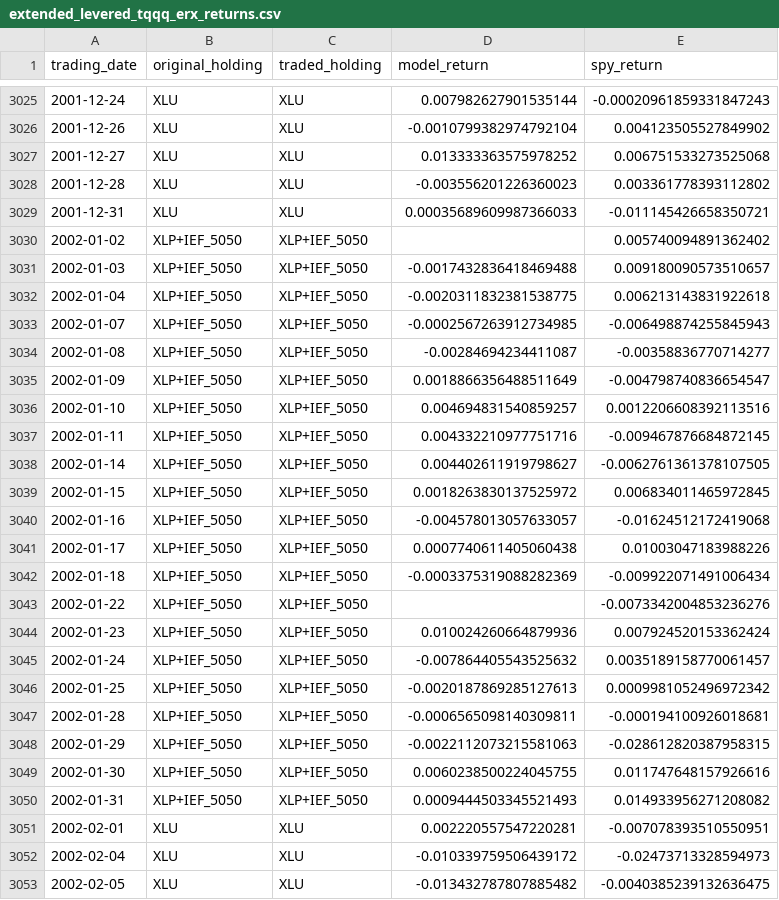
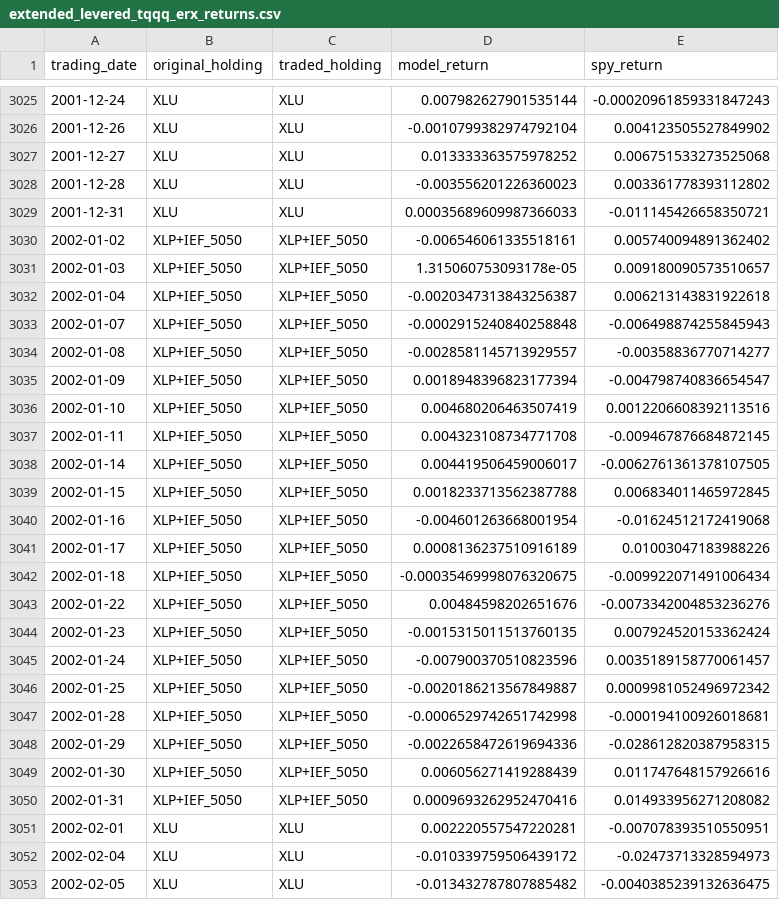
Before and after one commit to mi-ttu/inflation-compass-backtest, a CSV file: backtest/extended_levered_tqqq_erx_returns.csv, drawn as a sheet; only a part is shown, gaps mark what is left out; the diff covers the shown part only.

```diff
--- a/backtest/extended_levered_tqqq_erx_returns.csv
+++ b/backtest/extended_levered_tqqq_erx_returns.csv
@@ -3029,23 +3029,23 @@ trading_date,original_holding,traded_holding,model_return,spy_return
 2001-12-31,XLU,XLU,0.00035689609987366033,-0.011145426658350721
-2002-01-02,XLP+IEF_5050,XLP+IEF_5050,,0.005740094891362402
-2002-01-03,XLP+IEF_5050,XLP+IEF_5050,-0.0017432836418469488,0.009180090573510657
-2002-01-04,XLP+IEF_5050,XLP+IEF_5050,-0.0020311832381538775,0.006213143831922618
-2002-01-07,XLP+IEF_5050,XLP+IEF_5050,-0.0002567263912734985,-0.006498874255845943
-2002-01-08,XLP+IEF_5050,XLP+IEF_5050,-0.00284694234411087,-0.00358836770714277
-2002-01-09,XLP+IEF_5050,XLP+IEF_5050,0.0018866356488511649,-0.004798740836654547
-2002-01-10,XLP+IEF_5050,XLP+IEF_5050,0.004694831540859257,0.0012206608392113516
-2002-01-11,XLP+IEF_5050,XLP+IEF_5050,0.004332210977751716,-0.009467876684872145
-2002-01-14,XLP+IEF_5050,XLP+IEF_5050,0.004402611919798627,-0.0062761361378107505
-2002-01-15,XLP+IEF_5050,XLP+IEF_5050,0.0018263830137525972,0.006834011465972845
-2002-01-16,XLP+IEF_5050,XLP+IEF_5050,-0.004578013057633057,-0.01624512172419068
-2002-01-17,XLP+IEF_5050,XLP+IEF_5050,0.0007740611405060438,0.01003047183988226
-2002-01-18,XLP+IEF_5050,XLP+IEF_5050,-0.0003375319088282369,-0.009922071491006434
-2002-01-22,XLP+IEF_5050,XLP+IEF_5050,,-0.0073342004853236276
-2002-01-23,XLP+IEF_5050,XLP+IEF_5050,0.010024260664879936,0.007924520153362424
-2002-01-24,XLP+IEF_5050,XLP+IEF_5050,-0.007864405543525632,0.0035189158770061457
-2002-01-25,XLP+IEF_5050,XLP+IEF_5050,-0.0020187869285127613,0.0009981052496972342
-2002-01-28,XLP+IEF_5050,XLP+IEF_5050,-0.0006565098140309811,-0.000194100926018681
-2002-01-29,XLP+IEF_5050,XLP+IEF_5050,-0.0022112073215581063,-0.028612820387958315
-2002-01-30,XLP+IEF_5050,XLP+IEF_5050,0.0060238500224045755,0.011747648157926616
-2002-01-31,XLP+IEF_5050,XLP+IEF_5050,0.0009444503345521493,0.014933956271208082
+2002-01-02,XLP+IEF_5050,XLP+IEF_5050,-0.006546061335518161,0.005740094891362402
+2002-01-03,XLP+IEF_5050,XLP+IEF_5050,1.315060753093178e-05,0.009180090573510657
+2002-01-04,XLP+IEF_5050,XLP+IEF_5050,-0.0020347313843256387,0.006213143831922618
+2002-01-07,XLP+IEF_5050,XLP+IEF_5050,-0.0002915240840258848,-0.006498874255845943
+2002-01-08,XLP+IEF_5050,XLP+IEF_5050,-0.0028581145713929557,-0.00358836770714277
+2002-01-09,XLP+IEF_5050,XLP+IEF_5050,0.0018948396823177394,-0.004798740836654547
+2002-01-10,XLP+IEF_5050,XLP+IEF_5050,0.004680206463507419,0.0012206608392113516
+2002-01-11,XLP+IEF_5050,XLP+IEF_5050,0.004323108734771708,-0.009467876684872145
+2002-01-14,XLP+IEF_5050,XLP+IEF_5050,0.004419506459006017,-0.0062761361378107505
+2002-01-15,XLP+IEF_5050,XLP+IEF_5050,0.0018233713562387788,0.006834011465972845
+2002-01-16,XLP+IEF_5050,XLP+IEF_5050,-0.004601263668001954,-0.01624512172419068
+2002-01-17,XLP+IEF_5050,XLP+IEF_5050,0.0008136237510916189,0.01003047183988226
+2002-01-18,XLP+IEF_5050,XLP+IEF_5050,-0.00035469998076320675,-0.009922071491006434
+2002-01-22,XLP+IEF_5050,XLP+IEF_5050,0.00484598202651676,-0.0073342004853236276
+2002-01-23,XLP+IEF_5050,XLP+IEF_5050,-0.0015315011513760135,0.007924520153362424
+2002-01-24,XLP+IEF_5050,XLP+IEF_5050,-0.007900370510823596,0.0035189158770061457
+2002-01-25,XLP+IEF_5050,XLP+IEF_5050,-0.0020186213567849887,0.0009981052496972342
+2002-01-28,XLP+IEF_5050,XLP+IEF_5050,-0.0006529742651742998,-0.000194100926018681
+2002-01-29,XLP+IEF_5050,XLP+IEF_5050,-0.0022658472619694336,-0.028612820387958315
+2002-01-30,XLP+IEF_5050,XLP+IEF_5050,0.006056271419288439,0.011747648157926616
+2002-01-31,XLP+IEF_5050,XLP+IEF_5050,0.0009693262952470416,0.014933956271208082
 2002-02-01,XLU,XLU,0.002220557547220281,-0.007078393510550951
```
Also changed, not shown: 114 edited cells elsewhere in this file, backtest/extended_levered_daily_signal_returns.csv.
